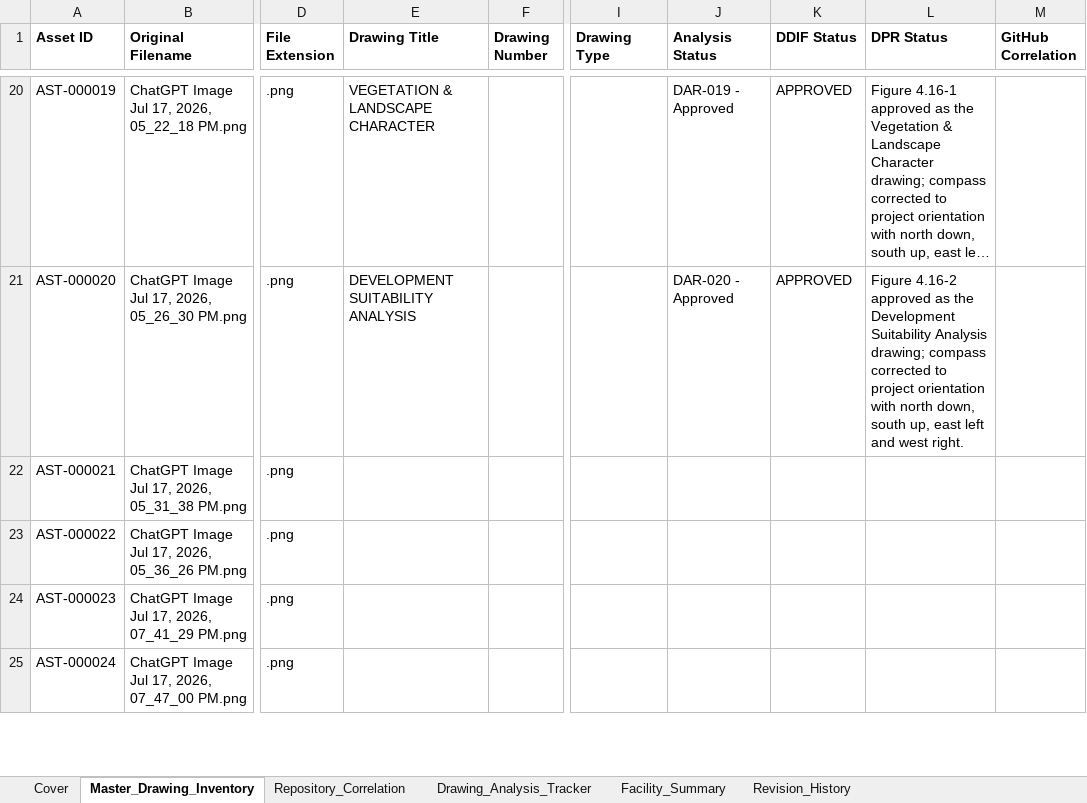
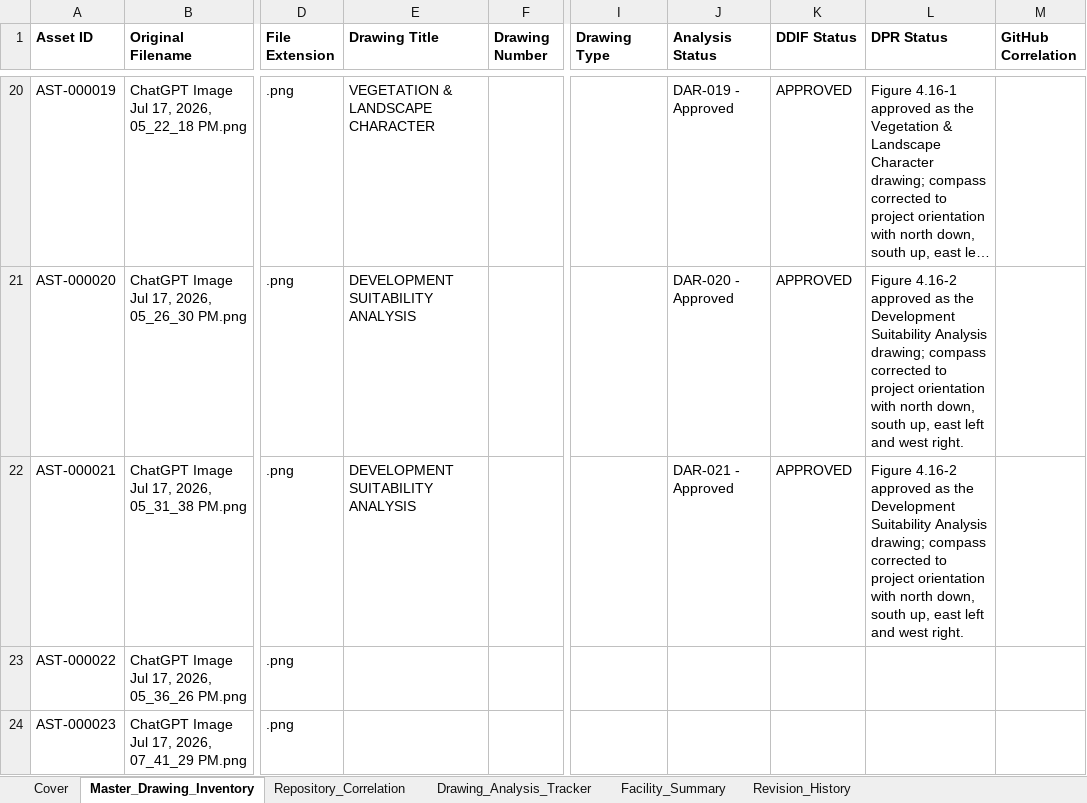
Before and after one commit to satyasahu2021/XOLANI-Eco-Resort, an Excel workbook: 00_PROJECT_CONTROL/Repository_Database/DDIF-001_Initial_Inventory_Register_v1.1.xlsx, sheet Master_Drawing_Inventory, drawn as a sheet; only a part is shown, gaps mark what is left out; the shorter side is filled out with more unchanged rows; long unchanged cells end in …; values as stored, in another font and other column widths than the file's, no borders; the diff names each change by its address in the sheet, - before the commit and + after, or states it on an @@ line.

Commit message:
Approve AST-000021 Development Suitability Analysis and DAR-021

```diff
--- a/00_PROJECT_CONTROL/Repository_Database/DDIF-001_Initial_Inventory_Register_v1.1.xlsx (sheet Master_Drawing_Inventory)
+++ b/00_PROJECT_CONTROL/Repository_Database/DDIF-001_Initial_Inventory_Register_v1.1.xlsx (sheet Master_Drawing_Inventory)
-E22 (Drawing Title): (empty)
+E22 (Drawing Title): DEVELOPMENT SUITABILITY ANALYSIS
-J22 (Analysis Status): (empty)
+J22 (Analysis Status): DAR-021 - Approved
-K22 (DDIF Status): (empty)
+K22 (DDIF Status): APPROVED
-L22 (DPR Status): (empty)
+L22 (DPR Status): Figure 4.16-2 approved as the Development Suitability Analysis drawing; compass corrected to project orientation with north down, south up, east left and west right.
```
Also changed, not shown: 2 other files.
